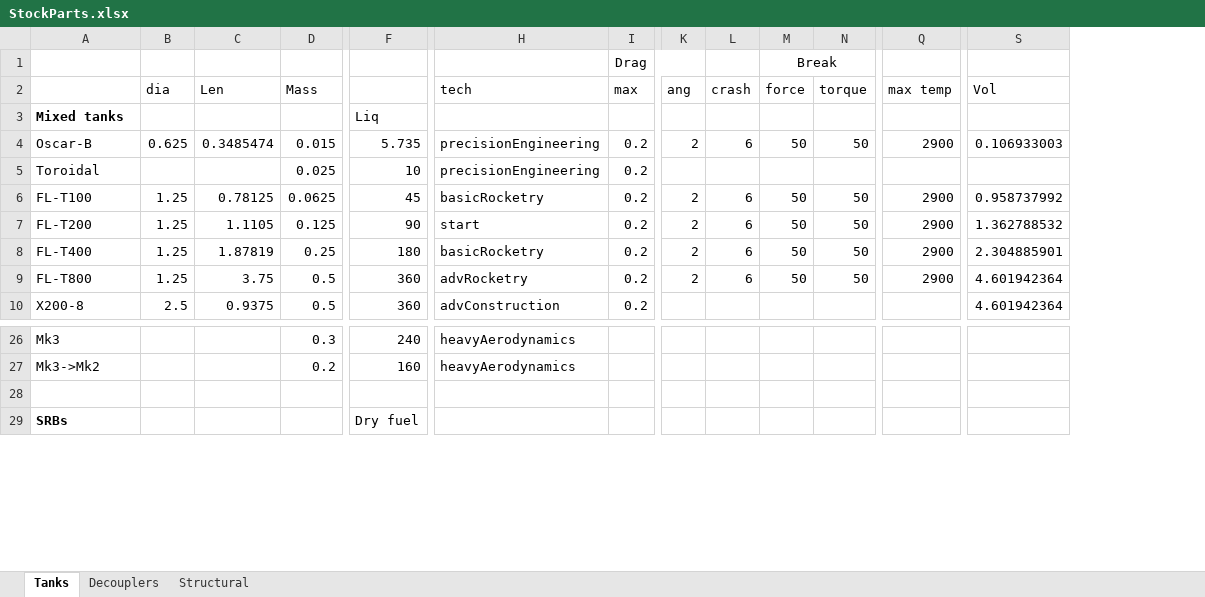
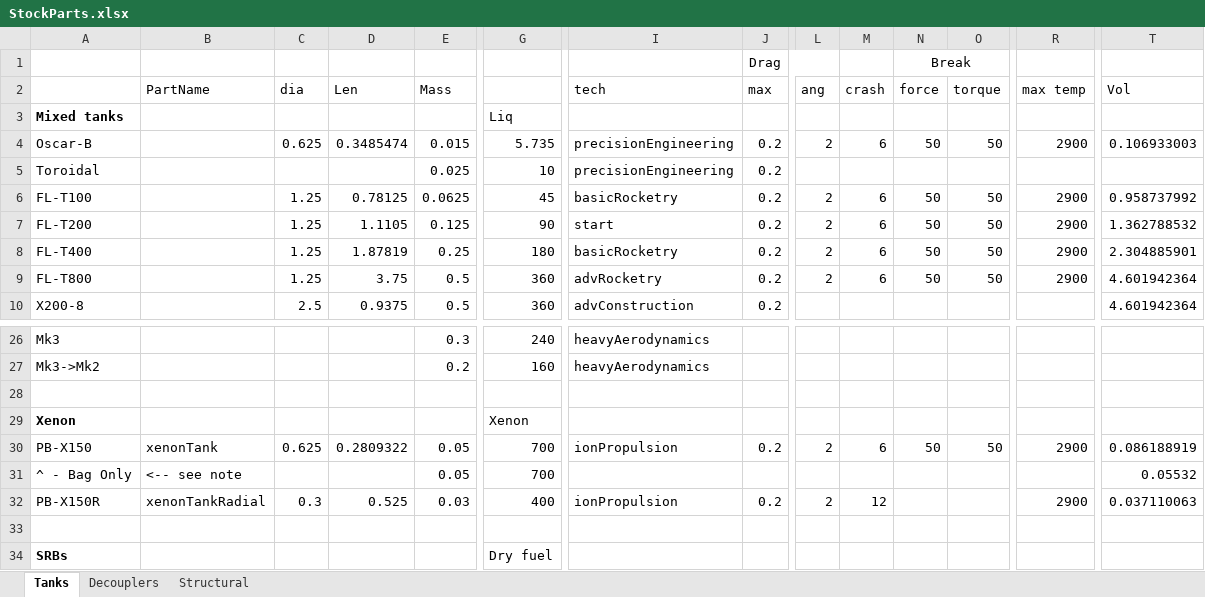
Before and after one commit to KSP-RO/ProceduralParts, an Excel workbook: Source/StockParts.xlsx, sheet Tanks, drawn as a sheet; only a part is shown, gaps mark what is left out; values as stored, in another font and other column widths than the file's, no borders; rows hold the shown columns only; the diff names each change by its address in the sheet, - before the commit and + after, or states it on an @@ line.

Commit message:
Updated spreadsheet

```diff
--- a/Source/StockParts.xlsx (sheet Tanks)
+++ b/Source/StockParts.xlsx (sheet Tanks)
+column B (PartName), empty
+row 29: Xenon |  |  |  |  | Xenon
+row 30: PB-X150 | xenonTank | 0.625 | 0.2809322 | 0.05 | 700 | ionPropulsion | 0.2 | 2 | 6 | 50 | 50 | 2900 | 0.086188919
+row 31: ^ - Bag Only | <-- see note |  |  | 0.05 | 700 |  |  |  |  |  |  |  | 0.05532
+row 32: PB-X150R | xenonTankRadial | 0.3 | 0.525 | 0.03 | 400 | ionPropulsion | 0.2 | 2 | 12 |  |  | 2900 | 0.037110063
+row 33: (empty)
```
Also changed, not shown: formulas that keep their value.
